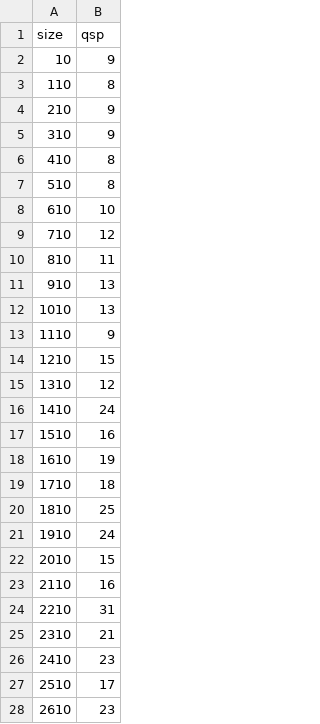
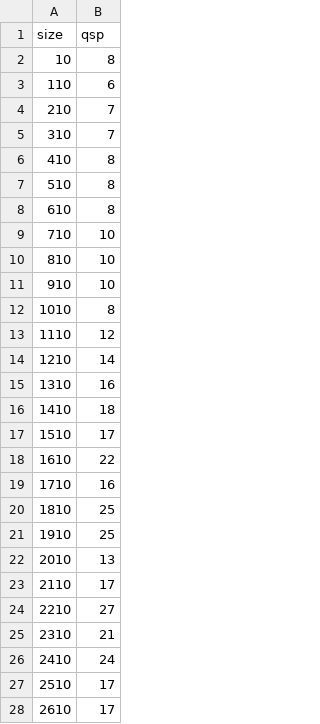
Before and after one commit to Loves-to-oop/cs516_project1_home, a CSV file: qsp_result.csv, drawn as a sheet; only a part is shown; the diff covers the shown part only.

```diff
--- a/qsp_result.csv
+++ b/qsp_result.csv
@@ -1,28 +1,28 @@
 size, qsp
-10, 9
-110, 8
-210, 9
-310, 9
+10, 8
+110, 6
+210, 7
+310, 7
 410, 8
 510, 8
-610, 10
-710, 12
-810, 11
-910, 13
-1010, 13
-1110, 9
-1210, 15
-1310, 12
-1410, 24
-1510, 16
-1610, 19
-1710, 18
+610, 8
+710, 10
+810, 10
+910, 10
+1010, 8
+1110, 12
+1210, 14
+1310, 16
+1410, 18
+1510, 17
+1610, 22
+1710, 16
 1810, 25
-1910, 24
-2010, 15
-2110, 16
-2210, 31
+1910, 25
+2010, 13
+2110, 17
+2210, 27
 2310, 21
-2410, 23
+2410, 24
 2510, 17
-2610, 23
+2610, 17
```
Also changed, not shown: 67 edited cells elsewhere in this file, bbp_result.csv, msp_result.csv, 8 other files.
